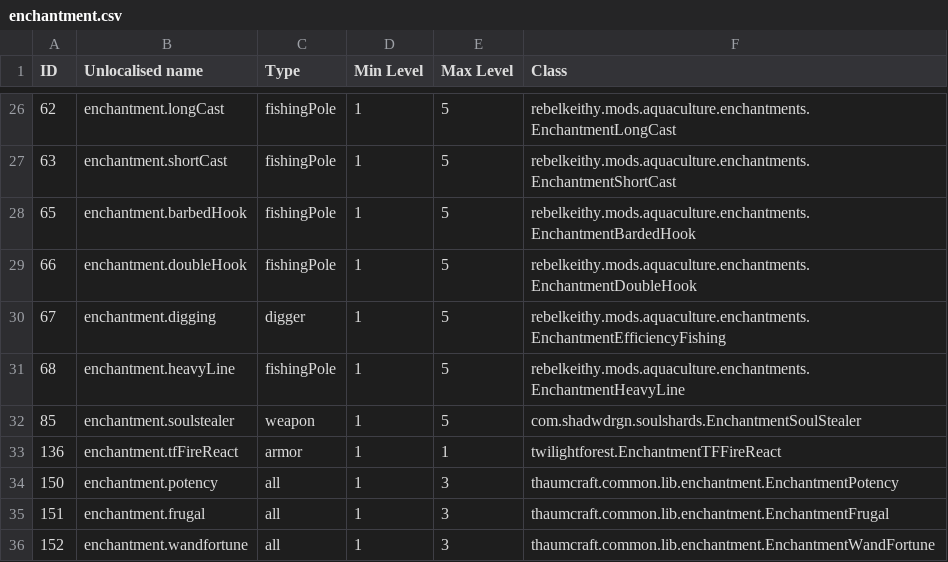
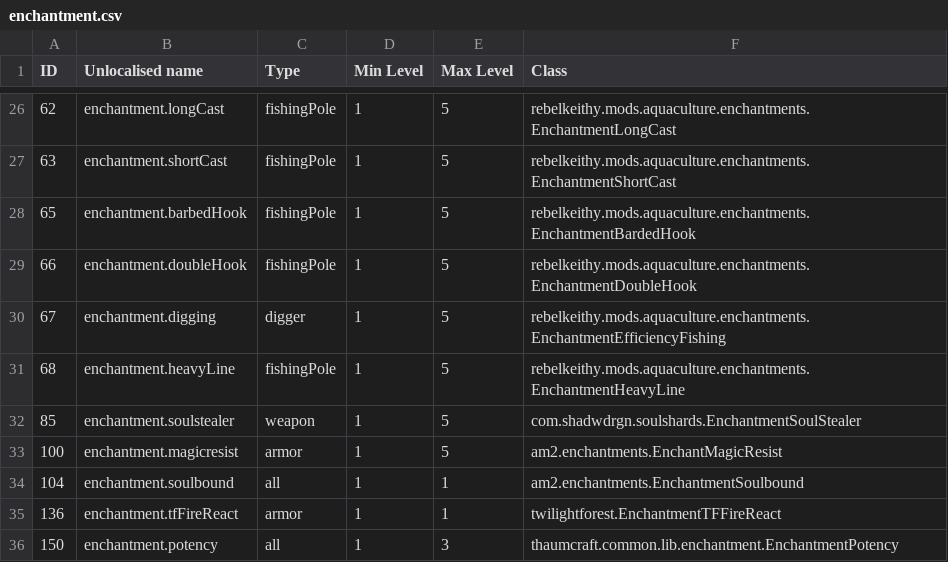
Before and after one commit to KirinDave/ResonantRise, a CSV file: IDMaps/enchantment.csv, drawn as a sheet; only a part is shown, gaps mark what is left out; the shorter side is filled out with more unchanged rows.

```diff
--- a/IDMaps/enchantment.csv
+++ b/IDMaps/enchantment.csv
@@ -32,2 +32,4 @@ ID,Unlocalised name,Type,Min Level,Max Level,Class
 85,enchantment.soulstealer,weapon,1,5,com.shadwdrgn.soulshards.EnchantmentSoulStealer
+100,enchantment.magicresist,armor,1,5,am2.enchantments.EnchantMagicResist
+104,enchantment.soulbound,all,1,1,am2.enchantments.EnchantmentSoulbound
 136,enchantment.tfFireReact,armor,1,1,twilightforest.EnchantmentTFFireReact
```
Also changed, not shown: IDMaps/biome.csv, IDMaps/potion.csv, 37 other files.
